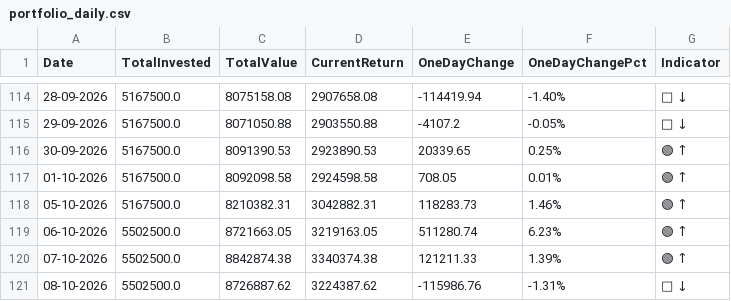
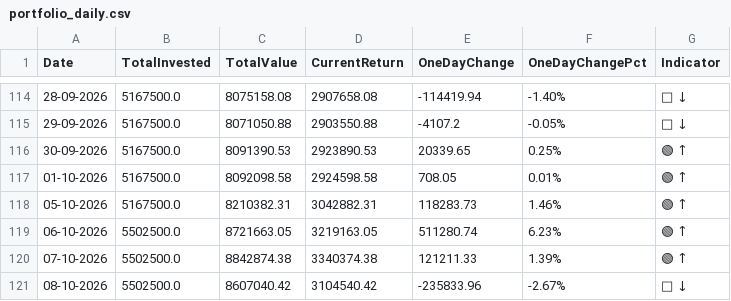
Before and after one commit to sumansourabhcsc/investment, a CSV file: data/portfolio_daily.csv, drawn as a sheet; only a part is shown, gaps mark what is left out.

```diff
--- a/data/portfolio_daily.csv
+++ b/data/portfolio_daily.csv
@@ -120,2 +120,2 @@ Date,TotalInvested,TotalValue,CurrentReturn,OneDayChange,OneDayChangePct,Indicat
 07-10-2026,5502500.0,8842874.38,3340374.38,121211.33,1.39%,🟢 ↑
-08-10-2026,5502500.0,8726887.62,3224387.62,-115986.76,-1.31%,🔴 ↓
+08-10-2026,5502500.0,8607040.42,3104540.42,-235833.96,-2.67%,🔴 ↓
```
